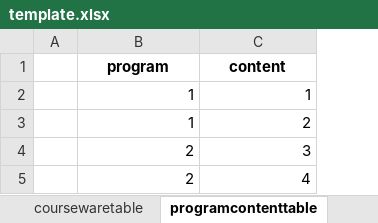
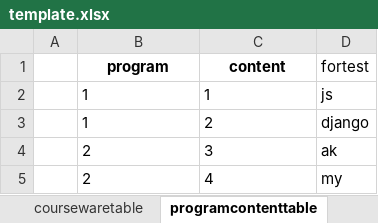
Before and after one commit to hanna0911/BootCamp, an Excel workbook: testcase/template.xlsx, sheet programcontenttable, drawn as a sheet; values as stored, in another font and other column widths than the file's, no borders; the diff names each change by its address in the sheet, - before the commit and + after, or states it on an @@ line.

```diff
--- a/testcase/template.xlsx (sheet programcontenttable)
+++ b/testcase/template.xlsx (sheet programcontenttable)
+column D (fortest), rows 2-5: js | django | ak | my
-B2:C5 alignment: right
+B2:C5 alignment: left
```
Also changed, not shown: sheet userprogramtable, sheet privateinfo, sheet coursewaretable, sheet contenttable, 3 other files.
